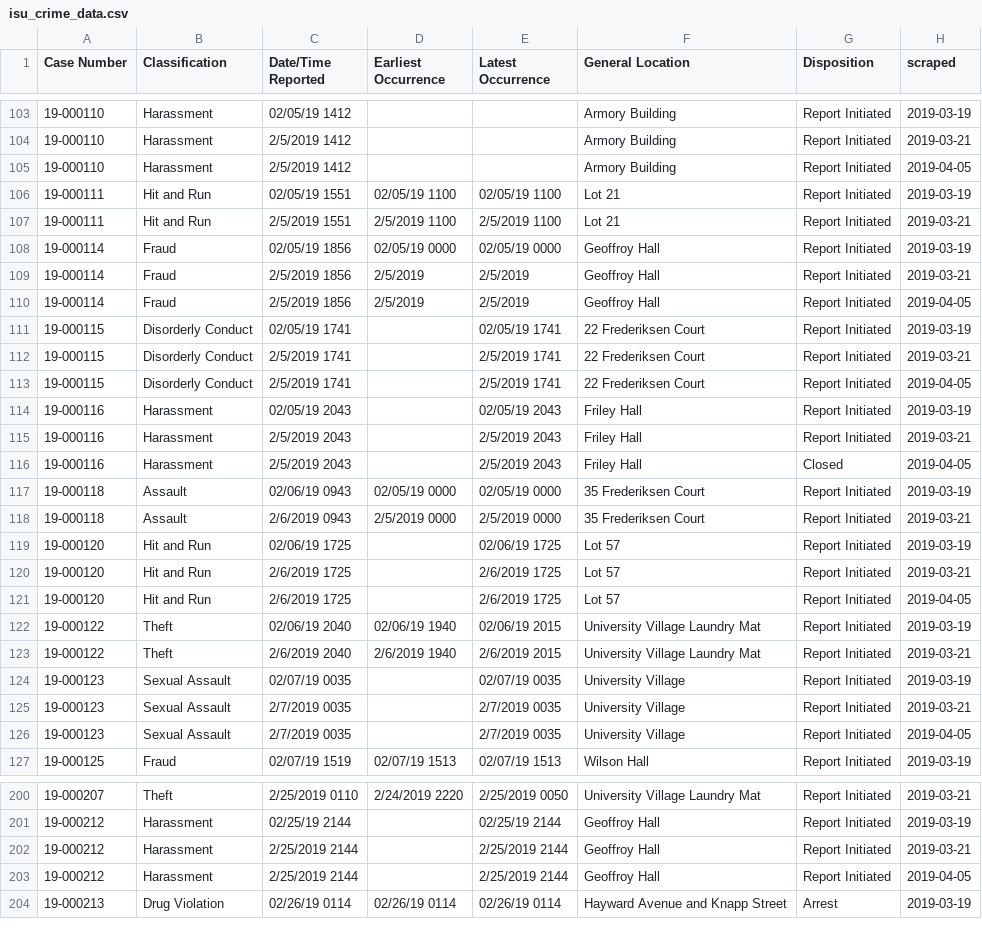
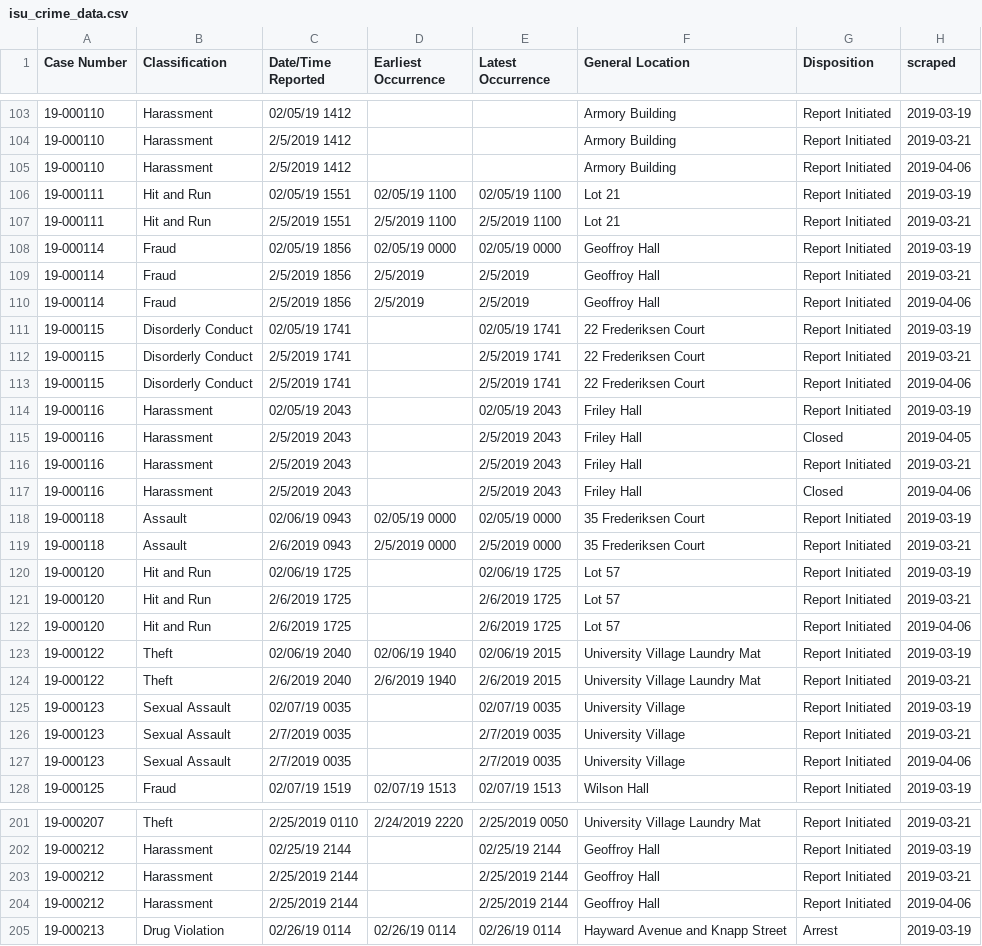
Before and after one commit to srvanderplas/ISU_Crime_Data, a CSV file: isu_crime_data.csv, drawn as a sheet; only a part is shown, gaps mark what is left out; the diff covers the shown part only.

```diff
--- a/isu_crime_data.csv
+++ b/isu_crime_data.csv
@@ -104,3 +104,3 @@ Case Number,Classification,Date/Time Reported,Earliest Occurrence,Latest Occurre
 19-000110,Harassment,2/5/2019 1412,,,Armory Building,Report Initiated,2019-03-21
-19-000110,Harassment,2/5/2019 1412, , ,Armory Building,Report Initiated,2019-04-05
+19-000110,Harassment,2/5/2019 1412, , ,Armory Building,Report Initiated,2019-04-06
 19-000111,Hit and Run,02/05/19 1551,02/05/19 1100,02/05/19 1100,Lot 21,Report Initiated,2019-03-19
@@ -109,9 +109,10 @@ Case Number,Classification,Date/Time Reported,Earliest Occurrence,Latest Occurre
 19-000114,Fraud,2/5/2019 1856,2/5/2019,2/5/2019,Geoffroy Hall,Report Initiated,2019-03-21
-19-000114,Fraud,2/5/2019 1856,2/5/2019 ,2/5/2019 ,Geoffroy Hall,Report Initiated,2019-04-05
+19-000114,Fraud,2/5/2019 1856,2/5/2019 ,2/5/2019 ,Geoffroy Hall,Report Initiated,2019-04-06
 19-000115,Disorderly Conduct,02/05/19 1741,,02/05/19 1741,22 Frederiksen Court,Report Initiated,2019-03-19
 19-000115,Disorderly Conduct,2/5/2019 1741,,2/5/2019 1741,22 Frederiksen Court,Report Initiated,2019-03-21
-19-000115,Disorderly Conduct,2/5/2019 1741, ,2/5/2019 1741,22 Frederiksen Court,Report Initiated,2019-04-05
+19-000115,Disorderly Conduct,2/5/2019 1741, ,2/5/2019 1741,22 Frederiksen Court,Report Initiated,2019-04-06
 19-000116,Harassment,02/05/19 2043,,02/05/19 2043,Friley Hall,Report Initiated,2019-03-19
+19-000116,Harassment,2/5/2019 2043,,2/5/2019 2043,Friley Hall,Closed,2019-04-05
 19-000116,Harassment,2/5/2019 2043,,2/5/2019 2043,Friley Hall,Report Initiated,2019-03-21
-19-000116,Harassment,2/5/2019 2043, ,2/5/2019 2043,Friley Hall,Closed,2019-04-05
+19-000116,Harassment,2/5/2019 2043, ,2/5/2019 2043,Friley Hall,Closed,2019-04-06
 19-000118,Assault,02/06/19 0943,02/05/19 0000,02/05/19 0000,35 Frederiksen Court,Report Initiated,2019-03-19
@@ -120,3 +121,3 @@ Case Number,Classification,Date/Time Reported,Earliest Occurrence,Latest Occurre
 19-000120,Hit and Run,2/6/2019 1725,,2/6/2019 1725,Lot 57,Report Initiated,2019-03-21
-19-000120,Hit and Run,2/6/2019 1725, ,2/6/2019 1725,Lot 57,Report Initiated,2019-04-05
+19-000120,Hit and Run,2/6/2019 1725, ,2/6/2019 1725,Lot 57,Report Initiated,2019-04-06
 19-000122,Theft,02/06/19 2040,02/06/19 1940,02/06/19 2015,University Village Laundry Mat,Report Initiated,2019-03-19
@@ -125,3 +126,3 @@ Case Number,Classification,Date/Time Reported,Earliest Occurrence,Latest Occurre
 19-000123,Sexual Assault,2/7/2019 0035,,2/7/2019 0035,University Village,Report Initiated,2019-03-21
-19-000123,Sexual Assault,2/7/2019 0035, ,2/7/2019 0035,University Village,Report Initiated,2019-04-05
+19-000123,Sexual Assault,2/7/2019 0035, ,2/7/2019 0035,University Village,Report Initiated,2019-04-06
 19-000125,Fraud,02/07/19 1519,02/07/19 1513,02/07/19 1513,Wilson Hall,Report Initiated,2019-03-19
@@ -202,3 +203,3 @@ Case Number,Classification,Date/Time Reported,Earliest Occurrence,Latest Occurre
 19-000212,Harassment,2/25/2019 2144,,2/25/2019 2144,Geoffroy Hall,Report Initiated,2019-03-21
-19-000212,Harassment,2/25/2019 2144, ,2/25/2019 2144,Geoffroy Hall,Report Initiated,2019-04-05
+19-000212,Harassment,2/25/2019 2144, ,2/25/2019 2144,Geoffroy Hall,Report Initiated,2019-04-06
 19-000213,Drug Violation,02/26/19 0114,02/26/19 0114,02/26/19 0114,Hayward Avenue and Knapp Street,Arrest,2019-03-19
```
Also changed, not shown: 2 added rows and 40 edited cells elsewhere in this file.
